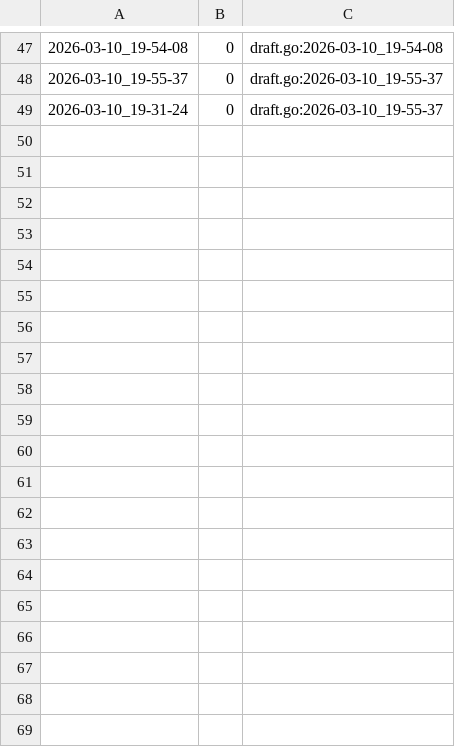
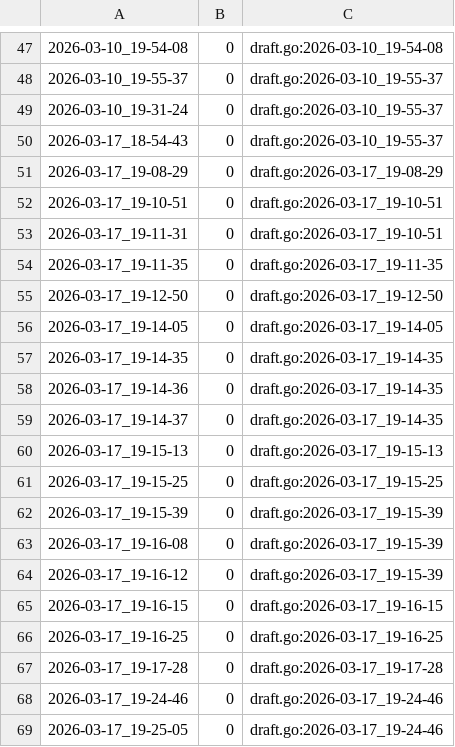
Before and after one commit to qxcode-course/ed-seg-bloco-a-spacercoding, a CSV file: ED/.tko/track/ed@princesa/track.csv, drawn as a sheet; only a part is shown, gaps mark what is left out; the diff covers the shown part only; the diff names each change by its address in the sheet, - before the commit and + after, or states it on an @@ line.

Commit message:
princesa*

```diff
--- a/ED/.tko/track/ed@princesa/track.csv
+++ b/ED/.tko/track/ed@princesa/track.csv
+row 50: 2026-03-17_18-54-43 | 0 | draft.go:2026-03-10_19-55-37
+row 51: 2026-03-17_19-08-29 | 0 | draft.go:2026-03-17_19-08-29
+row 52: 2026-03-17_19-10-51 | 0 | draft.go:2026-03-17_19-10-51
+row 53: 2026-03-17_19-11-31 | 0 | draft.go:2026-03-17_19-10-51
+row 54: 2026-03-17_19-11-35 | 0 | draft.go:2026-03-17_19-11-35
+row 55: 2026-03-17_19-12-50 | 0 | draft.go:2026-03-17_19-12-50
+row 56: 2026-03-17_19-14-05 | 0 | draft.go:2026-03-17_19-14-05
+row 57: 2026-03-17_19-14-35 | 0 | draft.go:2026-03-17_19-14-35
+row 58: 2026-03-17_19-14-36 | 0 | draft.go:2026-03-17_19-14-35
+row 59: 2026-03-17_19-14-37 | 0 | draft.go:2026-03-17_19-14-35
+row 60: 2026-03-17_19-15-13 | 0 | draft.go:2026-03-17_19-15-13
+row 61: 2026-03-17_19-15-25 | 0 | draft.go:2026-03-17_19-15-25
+row 62: 2026-03-17_19-15-39 | 0 | draft.go:2026-03-17_19-15-39
+row 63: 2026-03-17_19-16-08 | 0 | draft.go:2026-03-17_19-15-39
+row 64: 2026-03-17_19-16-12 | 0 | draft.go:2026-03-17_19-15-39
+row 65: 2026-03-17_19-16-15 | 0 | draft.go:2026-03-17_19-16-15
+row 66: 2026-03-17_19-16-25 | 0 | draft.go:2026-03-17_19-16-25
+row 67: 2026-03-17_19-17-28 | 0 | draft.go:2026-03-17_19-17-28
+row 68: 2026-03-17_19-24-46 | 0 | draft.go:2026-03-17_19-24-46
+row 69: 2026-03-17_19-25-05 | 0 | draft.go:2026-03-17_19-24-46
```
Also changed, not shown: 20 added rows elsewhere in this file, ED/.tko/track/ed@gomos/track.csv, 6 other files.
